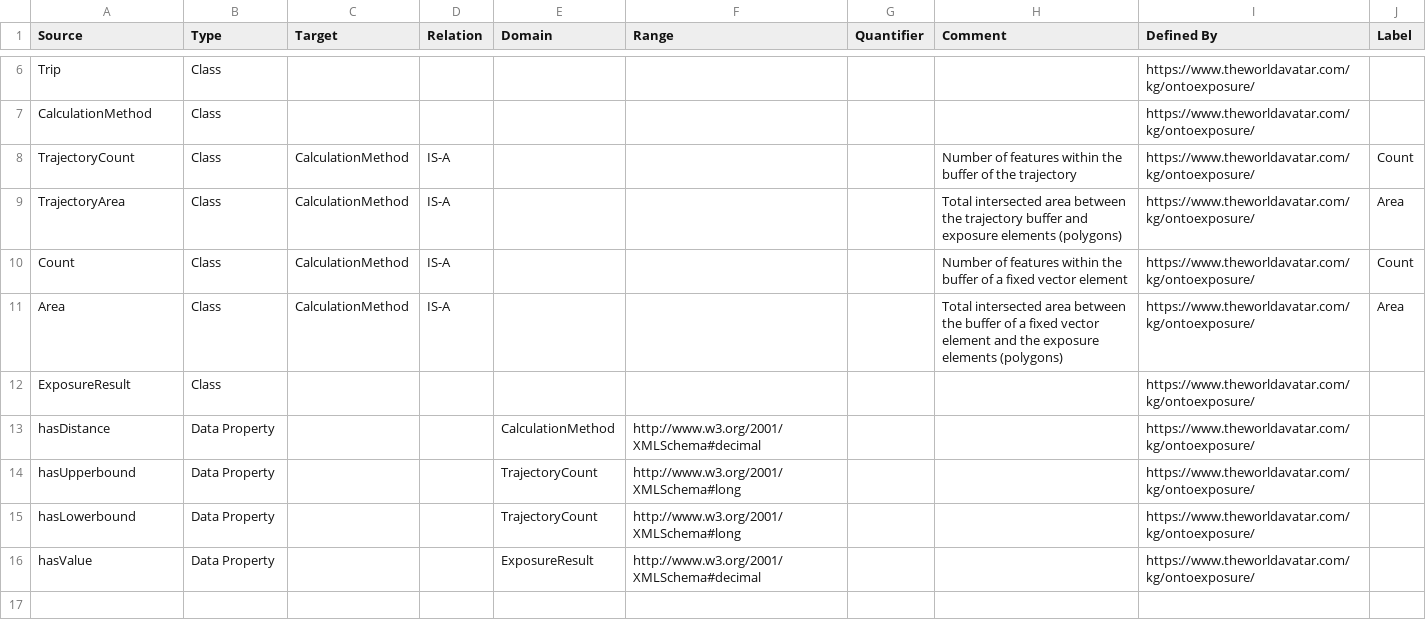
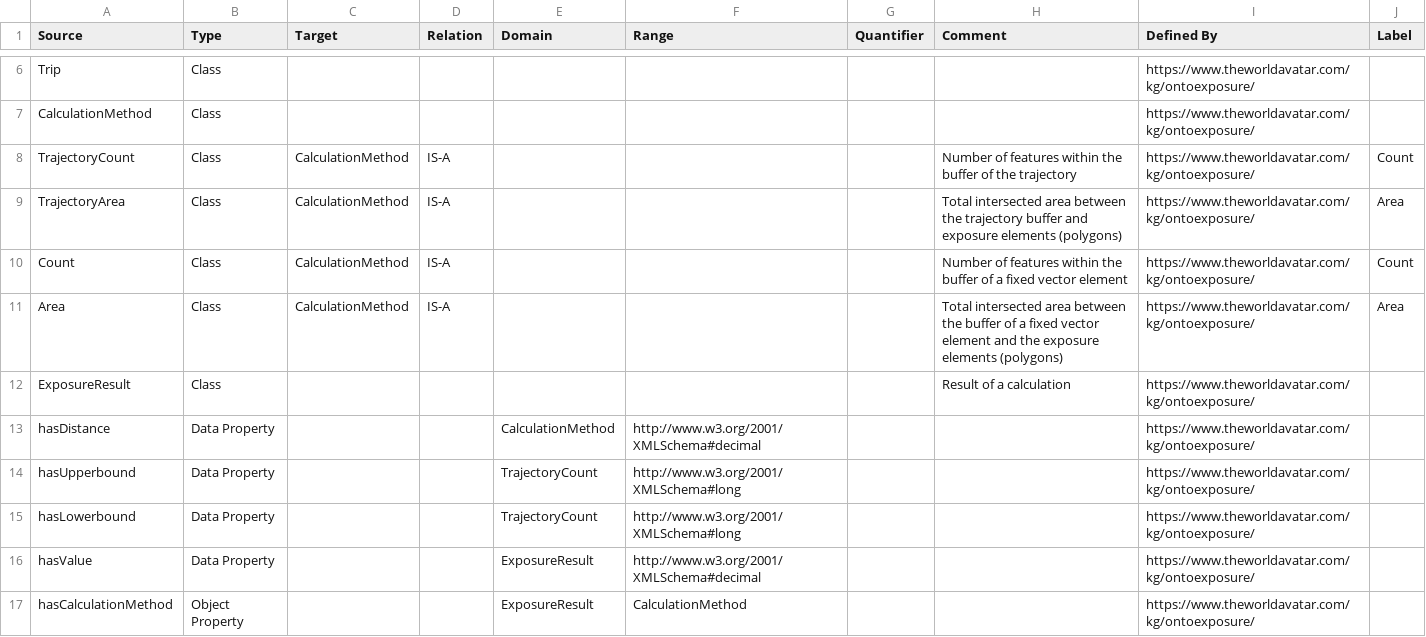
Before and after one commit to TheWorldAvatar/ontology, a CSV file: ontology/ontoexposure/OntoExposure.csv, drawn as a sheet; only a part is shown, gaps mark what is left out.

Commit message:
kok-foong/5/ontologies-for-exposure-calculations: added an object property - hasCalculationMethod

```diff
--- a/ontology/ontoexposure/OntoExposure.csv
+++ b/ontology/ontoexposure/OntoExposure.csv
@@ -11,3 +11,3 @@ Count,Class,CalculationMethod,IS-A,,,,Number of features within the buffer of a
 Area,Class,CalculationMethod,IS-A,,,,Total intersected area between the buffer of a fixed vector element and the exposure elements (polygons),https://www.theworldavatar.com/kg/ontoexposure/,Area
-ExposureResult,Class,,,,,,,https://www.theworldavatar.com/kg/ontoexposure/,
+ExposureResult,Class,,,,,,Result of a calculation,https://www.theworldavatar.com/kg/ontoexposure/,
 hasDistance,Data Property,,,CalculationMethod,http://www.w3.org/2001/XMLSchema#decimal,,,https://www.theworldavatar.com/kg/ontoexposure/,
@@ -16 +16,2 @@ hasLowerbound,Data Property,,,TrajectoryCount,http://www.w3.org/2001/XMLSchema#l
 hasValue,Data Property,,,ExposureResult,http://www.w3.org/2001/XMLSchema#decimal,,,https://www.theworldavatar.com/kg/ontoexposure/,
+hasCalculationMethod,Object Property,,,ExposureResult,CalculationMethod,,,https://www.theworldavatar.com/kg/ontoexposure/,
```
Also changed, not shown: 1 other file.
